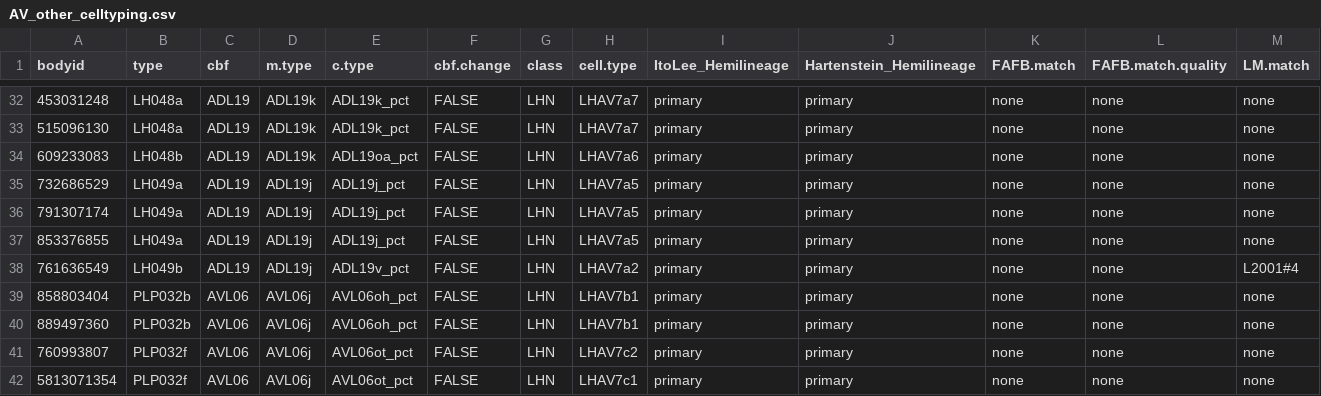
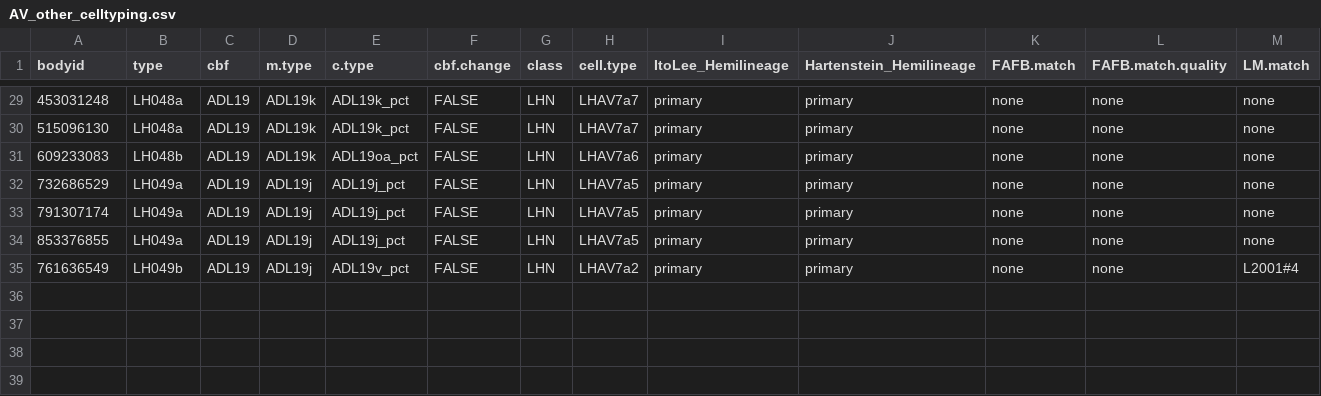
Before and after one commit to jefferislab/lhns, a CSV file: data-raw/hemibrain/pnts/csv/AV_other_celltyping.csv, drawn as a sheet; only a part is shown, gaps mark what is left out; rows hold the shown columns only; the diff covers the shown part only; the diff names each change by its address in the sheet, - before the commit and + after, or states it on an @@ line.

Commit message:
Updates to cell typing

```diff
--- a/data-raw/hemibrain/pnts/csv/AV_other_celltyping.csv
+++ b/data-raw/hemibrain/pnts/csv/AV_other_celltyping.csv
-row 39: 858803404 | PLP032b | AVL06 | AVL06j | AVL06oh_pct | FALSE | LHN | LHAV7b1 | primary | primary | none | none | none
-row 40: 889497360 | PLP032b | AVL06 | AVL06j | AVL06oh_pct | FALSE | LHN | LHAV7b1 | primary | primary | none | none | none
-row 41: 760993807 | PLP032f | AVL06 | AVL06j | AVL06ot_pct | FALSE | LHN | LHAV7c2 | primary | primary | none | none | none
-row 42: 5813071354 | PLP032f | AVL06 | AVL06j | AVL06ot_pct | FALSE | LHN | LHAV7c1 | primary | primary | none | none | none
```
Also changed, not shown: 3 removed rows and 16 edited cells elsewhere in this file, data-raw/hemibrain/pnts/csv/AV4_celltyping.csv, data-raw/hemibrain/pnts/csv/PV4_celltyping.csv, 26 other files.
